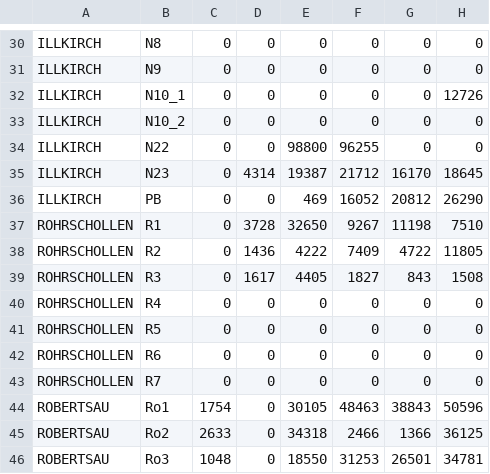
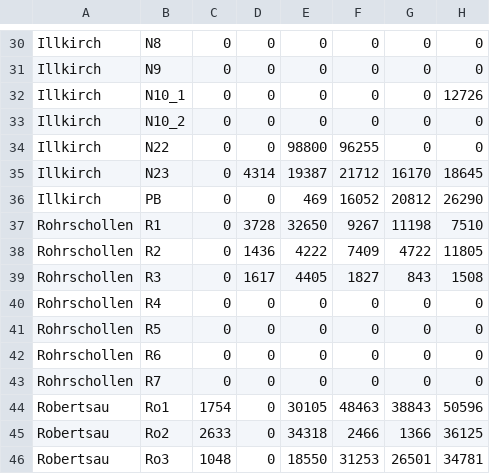
Before and after one commit to aodrenne/Zone_annee, a CSV file: somme_annees_8-20h.csv, drawn as a sheet; only a part is shown, gaps mark what is left out; the diff covers the shown part only; the diff names each change by its address in the sheet, - before the commit and + after, or states it on an @@ line.

```diff
--- a/somme_annees_8-20h.csv
+++ b/somme_annees_8-20h.csv
-A30:A36: ILLKIRCH
+A30:A36: Illkirch
-A37:A43: ROHRSCHOLLEN
+A37:A43: Rohrschollen
-A44:A46: ROBERTSAU
+A44:A46: Robertsau
```
Also changed, not shown: 28 edited cells elsewhere in this file.
